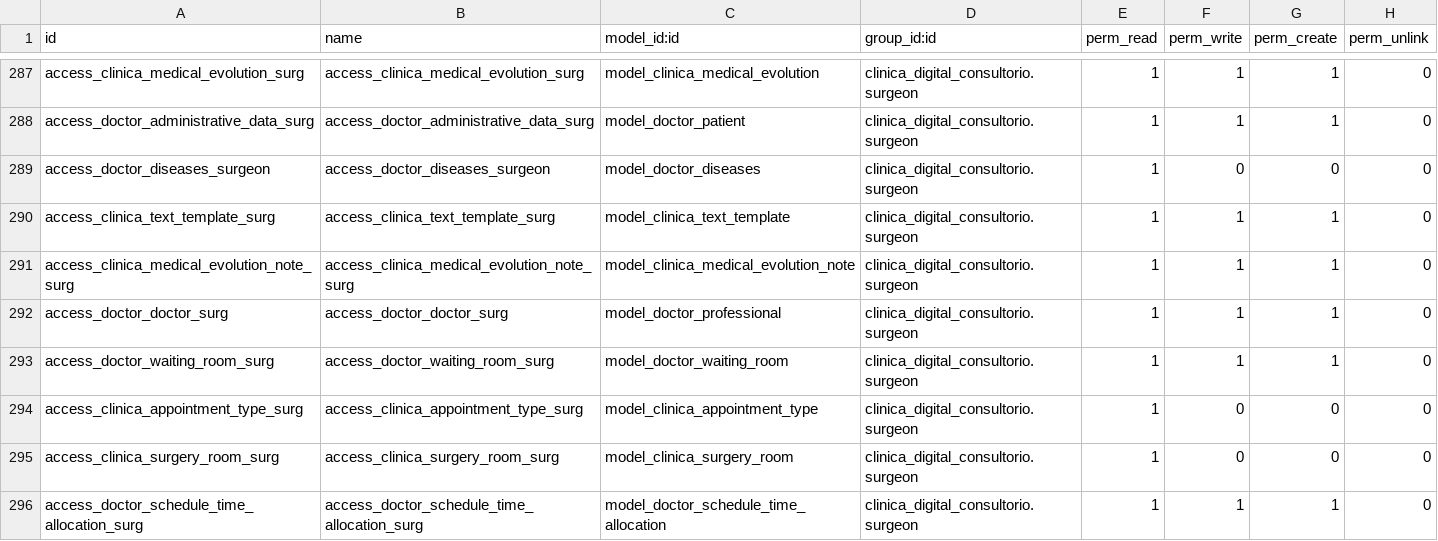
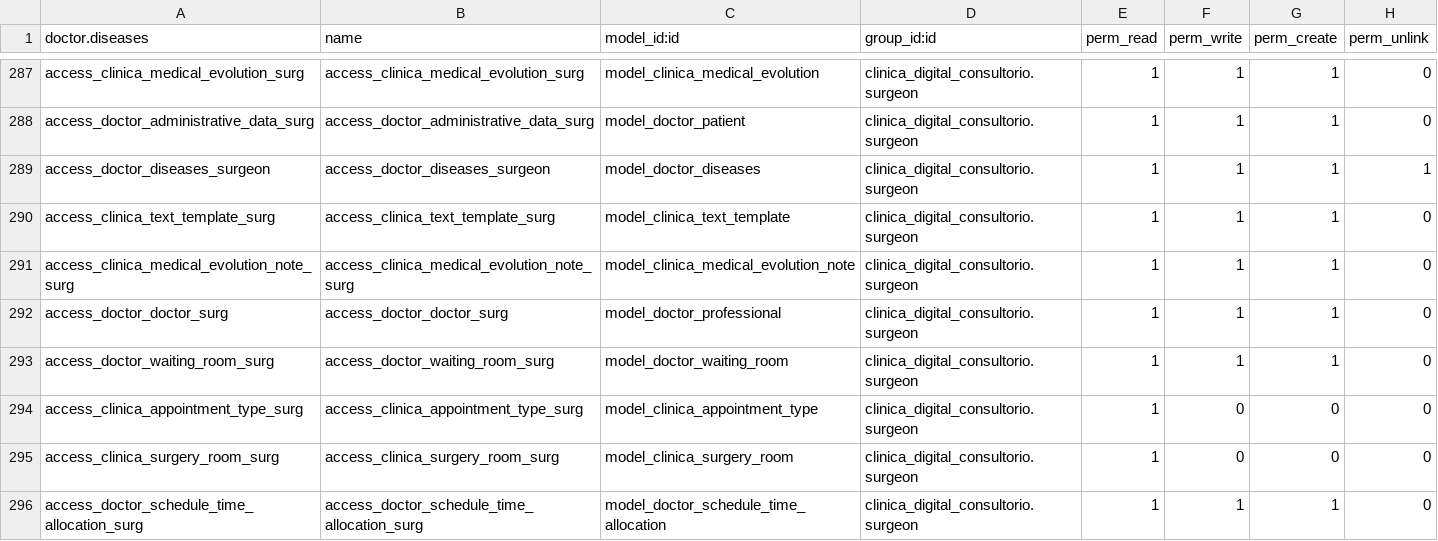
Before and after one commit to proyecto-evoluzion/clinica_digital_consultorio, a CSV file: security/ir.model.access.csv, drawn as a sheet; only a part is shown, gaps mark what is left out; the diff names each change by its address in the sheet, - before the commit and + after, or states it on an @@ line.

Commit message:
[ADD] Se agrega modelo de ginecologia, cambios de permisos en usuario medico

```diff
--- a/security/ir.model.access.csv
+++ b/security/ir.model.access.csv
-A1: id
+A1: doctor.diseases
-F289 (perm_write): 0
+F289 (perm_write): 1
-G289 (perm_create): 0
+G289 (perm_create): 1
-H289 (perm_unlink): 0
+H289 (perm_unlink): 1
```
Also changed, not shown: 5 other files.
